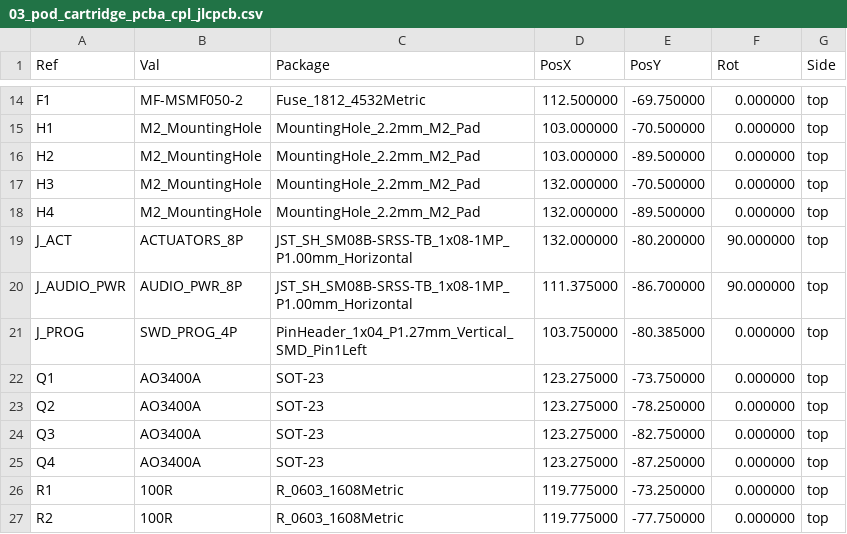
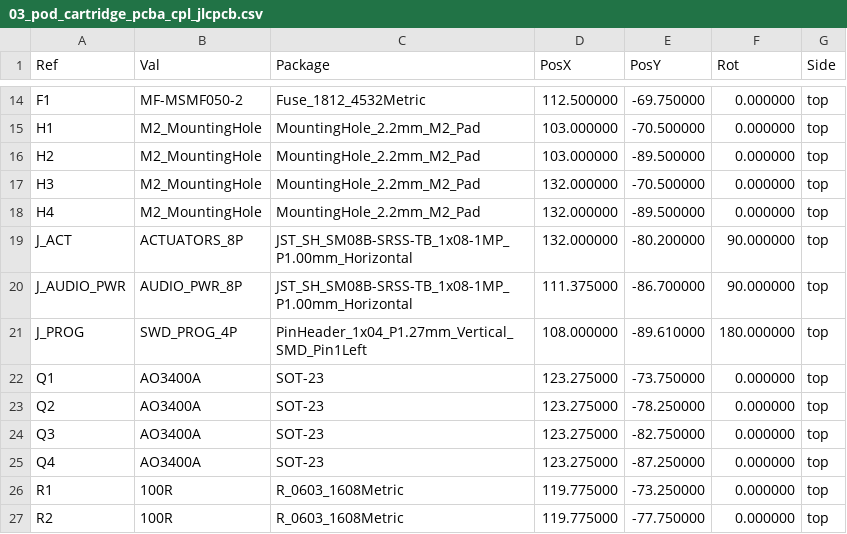
Before and after one commit to schmidtmt/openmotorbridge, a CSV file: hardware/production_packages/03_pod_cartridge_pcba/03_pod_cartridge_pcba_cpl_jlcpcb.csv, drawn as a sheet; only a part is shown, gaps mark what is left out.

Commit message:
feat(hw): finalize PCB lineup routing, sync PCBA 03 cartridge with J_PROG header and DTM12 schematics
- PCBA 01 (Central Box): Remediate net routing, DTM12 hierarchical schematic synchronization, 100% routed, 0 DRC errors.
- PCBA 03 (Smart Modular Cartridge): Position and route J_PROG 4-pin SMD programming header on F.Cu at (108.0, 89.61), synchronize CPL and schematic, 100% routed, 0 DRC errors.
- PCBA 05 (Universal Front Node): Preconnect and routing verified, 100% routed, 0 DRC errors.
- PCBA 07 (LoRa Smart-Keyfob): Routing and DRC verified, 100% routed, 0 DRC errors.
- PCBA 08 (Radar 2.0 Sub-MCU & Wings): Sub-MCU routing and HF isolation verified, 100% routed, 0 DRC errors.
- PCBA 10 (OMM 446 PMR/DMR Intercom): KiCad DRC verified, 100% routed, 0 DRC errors.
- Firmware: Align configuration headers across front_node and smart_cartridge.
- Tools: Add comprehensive preflight PCBA audit suite tools/audit_pcbas_preflight.py.

```diff
--- a/hardware/production_packages/03_pod_cartridge_pcba/03_pod_cartridge_pcba_cpl_jlcpcb.csv
+++ b/hardware/production_packages/03_pod_cartridge_pcba/03_pod_cartridge_pcba_cpl_jlcpcb.csv
@@ -20,3 +20,3 @@ Ref,Val,Package,PosX,PosY,Rot,Side
 "J_AUDIO_PWR","AUDIO_PWR_8P","JST_SH_SM08B-SRSS-TB_1x08-1MP_P1.00mm_Horizontal",111.375000,-86.700000,90.000000,top
-"J_PROG","SWD_PROG_4P","PinHeader_1x04_P1.27mm_Vertical_SMD_Pin1Left",103.750000,-80.385000,0.000000,top
+"J_PROG","SWD_PROG_4P","PinHeader_1x04_P1.27mm_Vertical_SMD_Pin1Left",108.000000,-89.610000,180.000000,top
 "Q1","AO3400A","SOT-23",123.275000,-73.750000,0.000000,top
```
Also changed, not shown: 40 other files.
